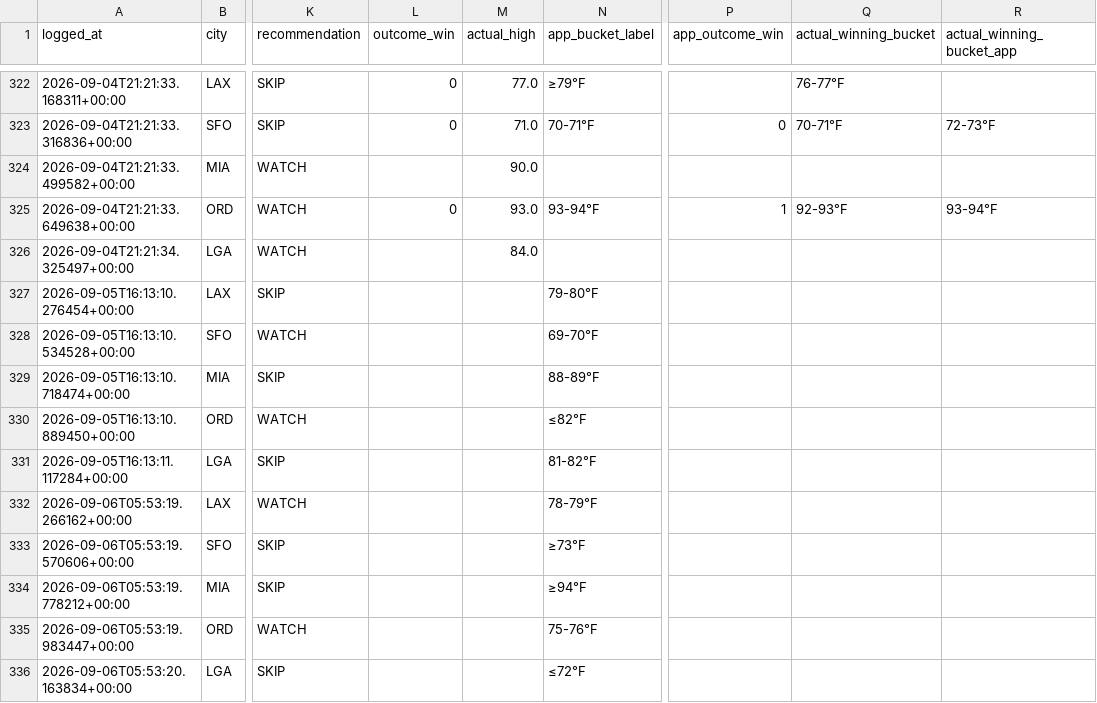
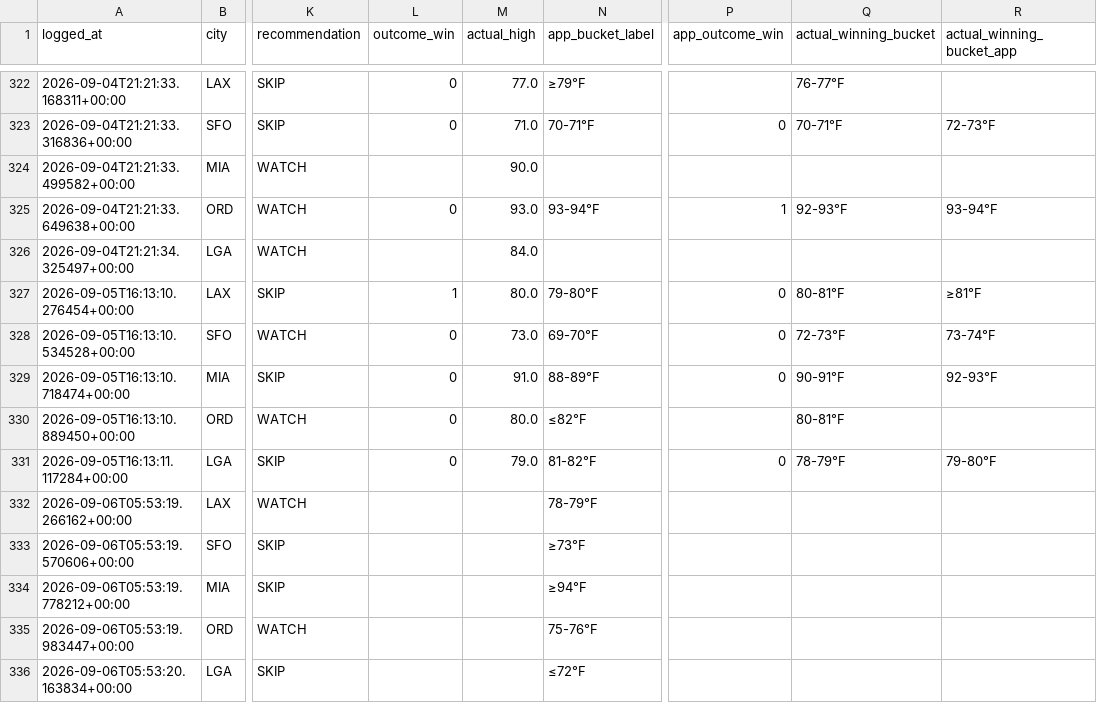
Before and after one commit to sso233x/weather-bot, a CSV file: trade_log.csv, drawn as a sheet; only a part is shown, gaps mark what is left out; the diff names each change by its address in the sheet, - before the commit and + after, or states it on an @@ line.

```diff
--- a/trade_log.csv
+++ b/trade_log.csv
-L327 (outcome_win): (empty)
+L327 (outcome_win): 1
-M327 (actual_high): (empty)
+M327 (actual_high): 80.0
-P327:P329 (app_outcome_win): (empty)
+P327:P329 (app_outcome_win): 0
-Q327 (actual_winning_bucket): (empty)
+Q327 (actual_winning_bucket): 80-81°F
-R327 (actual_winning_bucket_app): (empty)
+R327 (actual_winning_bucket_app): ≥81°F
-L328:L331 (outcome_win): (empty)
+L328:L331 (outcome_win): 0
-M328 (actual_high): (empty)
+M328 (actual_high): 73.0
-Q328 (actual_winning_bucket): (empty)
+Q328 (actual_winning_bucket): 72-73°F
-R328 (actual_winning_bucket_app): (empty)
+R328 (actual_winning_bucket_app): 73-74°F
-M329 (actual_high): (empty)
+M329 (actual_high): 91.0
-Q329 (actual_winning_bucket): (empty)
+Q329 (actual_winning_bucket): 90-91°F
-R329 (actual_winning_bucket_app): (empty)
+R329 (actual_winning_bucket_app): 92-93°F
-M330 (actual_high): (empty)
+M330 (actual_high): 80.0
-Q330 (actual_winning_bucket): (empty)
+Q330 (actual_winning_bucket): 80-81°F
-M331 (actual_high): (empty)
+M331 (actual_high): 79.0
-P331 (app_outcome_win): (empty)
+P331 (app_outcome_win): 0
-Q331 (actual_winning_bucket): (empty)
+Q331 (actual_winning_bucket): 78-79°F
-R331 (actual_winning_bucket_app): (empty)
+R331 (actual_winning_bucket_app): 79-80°F
```
